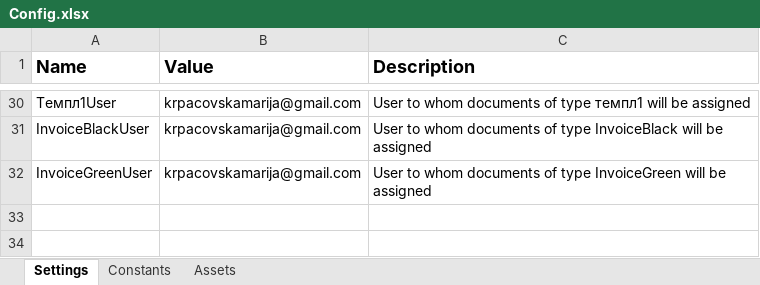
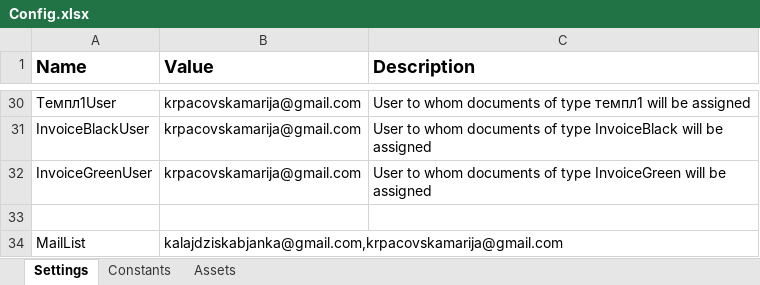
Before and after one commit to MarijaKrpacovska/InvoiceProcessing, an Excel workbook: Data/Config.xlsx, sheet Settings, drawn as a sheet; only a part is shown, gaps mark what is left out; values as stored, in another font and other column widths than the file's, no borders; the diff names each change by its address in the sheet, - before the commit and + after, or states it on an @@ line.

Commit message:
Commit with added mail to folder functionality

```diff
--- a/Data/Config.xlsx (sheet Settings)
+++ b/Data/Config.xlsx (sheet Settings)
+row 33: (empty)
+row 34: MailList | kalajdziskabjanka@gmail.com,krpacovskamarija@gmail.com
```
Also changed, not shown: 6 other files.
